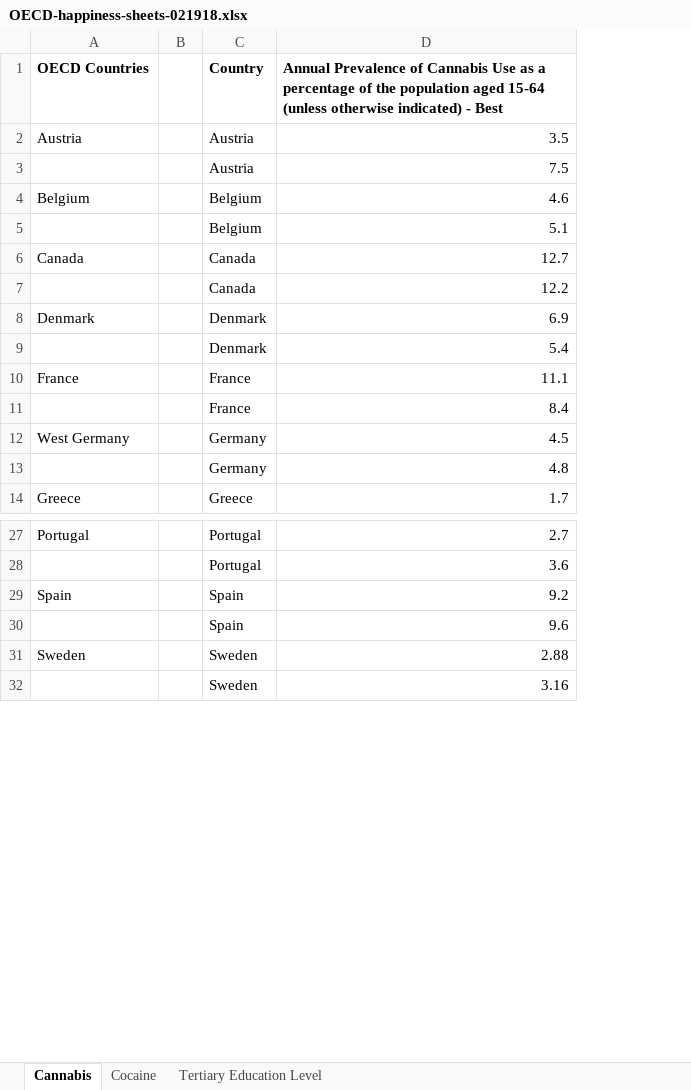
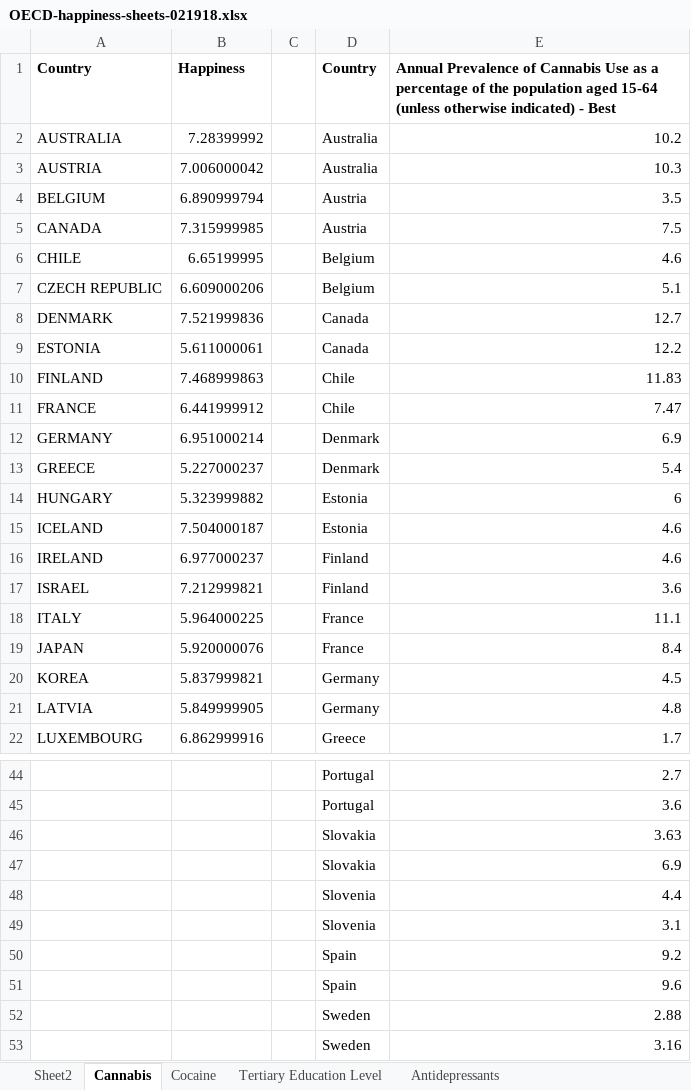
Before and after one commit to stephmarky/3300-p1, an Excel workbook: Stephanie/OECD-happiness-sheets-021918.xlsx, sheet Cannabis, drawn as a sheet; only a part is shown, gaps mark what is left out; values as stored, in another font and other column widths than the file's, no borders; removed rows and columns are numbered as before the commit, all else as after; the diff covers the shown part only; the diff names each change by its address in the sheet, - before the commit and + after, or states it on an @@ line.

Commit message:
added more oecd countries and missing data

```diff
--- a/Stephanie/OECD-happiness-sheets-021918.xlsx (sheet Cannabis)
+++ b/Stephanie/OECD-happiness-sheets-021918.xlsx (sheet Cannabis)
+sheet tab: Sheet2
+sheet tab: Antidepressants
-column A, rows 1-14: OECD Countries | Austria |  | Belgium |  | Canada |  | Denmark |  | France |  | West Germany |  | Greece; rows 27-31: Portugal |  | Spain |  | Sweden
+column A, row 1: Country; rows 4-9: BELGIUM | CANADA | CHILE | CZECH REPUBLIC | DENMARK | ESTONIA; rows 12-13: GERMANY | GREECE; rows 18-22: ITALY | JAPAN | KOREA | LATVIA | LUXEMBOURG
+column B, row 1: Happiness; rows 4-9: 6.890999794 | 7.315999985 | 6.65199995 | 6.609000206 | 7.521999836 | 5.611000061; rows 12-13: 6.951000214 | 5.227000237; rows 18-22: 5.964000225 | 5.920000076 | 5.837999821 | 5.849999905 | 6.862999916
+row 2: AUSTRALIA | 7.28399992 |  | Australia | 10.2
+row 3: AUSTRIA | 7.006000042 |  | Australia | 10.3
+row 10: FINLAND | 7.468999863 |  | Chile | 11.83
+row 11: FRANCE | 6.441999912 |  | Chile | 7.47
+row 14: HUNGARY | 5.323999882 |  | Estonia | 6
+row 15: ICELAND | 7.504000187 |  | Estonia | 4.6
+row 16: IRELAND | 6.977000237 |  | Finland | 4.6
+row 17: ISRAEL | 7.212999821 |  | Finland | 3.6
+row 46:  |  |  | Slovakia | 3.63
+row 47:  |  |  | Slovakia | 6.9
+row 48:  |  |  | Slovenia | 4.4
+row 49:  |  |  | Slovenia | 3.1
```
Also changed, not shown: 9 added rows elsewhere in this sheet, sheet Tertiary Education Level, sheet Cocaine.
